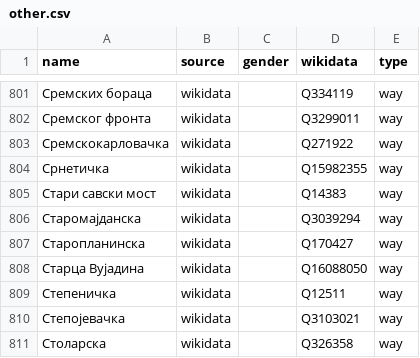
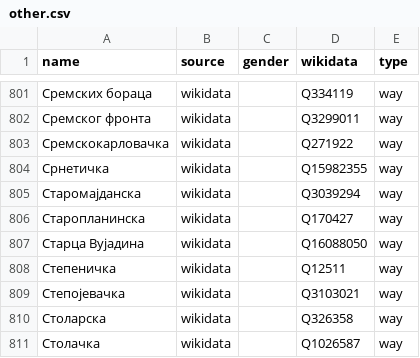
Before and after one commit to EqualStreetNames/equalstreetnames-belgrade, a CSV file: data/other.csv, drawn as a sheet; only a part is shown, gaps mark what is left out; the shorter side is filled out with more unchanged rows; the diff names each change by its address in the sheet, - before the commit and + after, or states it on an @@ line.

```diff
--- a/data/other.csv
+++ b/data/other.csv
-row 805: Стари савски мост | wikidata |  | Q14383 | way
```
Also changed, not shown: 4 other files.
